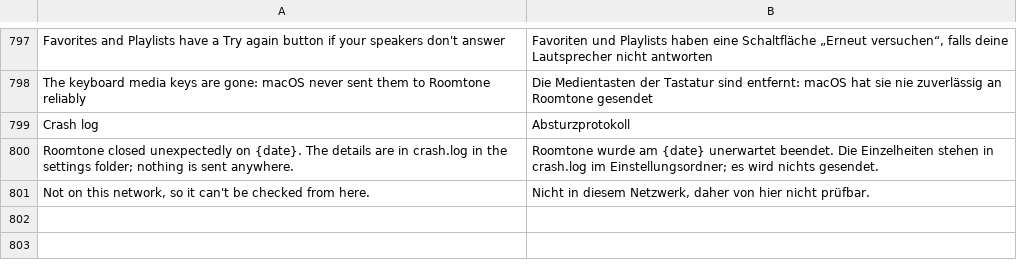
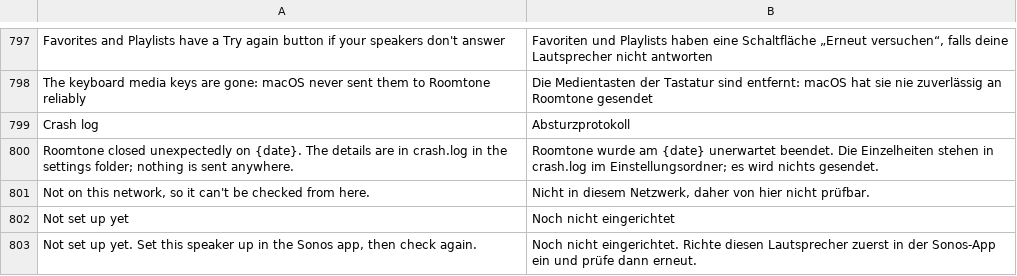
Before and after one commit to ChrispyGee/Roomtone, a TSV file: locales/de.tsv, drawn as a sheet; only a part is shown, gaps mark what is left out; the diff names each change by its address in the sheet, - before the commit and + after, or states it on an @@ line.

```diff
--- a/locales/de.tsv
+++ b/locales/de.tsv
+row 802: Not set up yet | Noch nicht eingerichtet
+row 803: Not set up yet. Set this speaker up in the Sonos app, then check again. | Noch nicht eingerichtet. Richte diesen Lautsprecher zuerst in der Sonos-App ein und prüfe dann erneut.
```
Also changed, not shown: locales/es.tsv, locales/fr.tsv, 9 other files.
